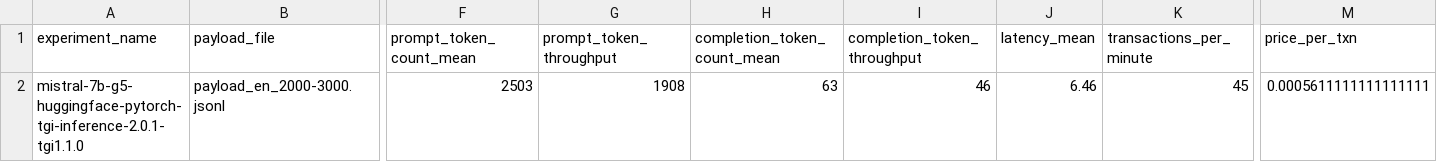
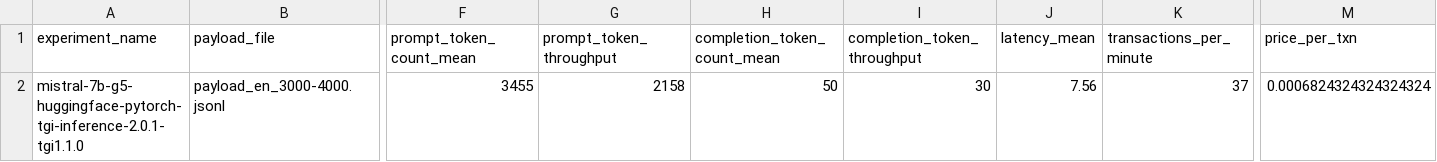
Before and after one commit to aws-samples/foundation-model-benchmarking-tool, a CSV file: data/metrics/mistral-7b-tgi-g5-v1/summary_metrics_for_dataset_best_option.csv, drawn as a sheet; only a part is shown, gaps mark what is left out; the diff covers the shown part only; the diff names each change by its address in the sheet, - before the commit and + after, or states it on an @@ line.

```diff
--- a/data/metrics/mistral-7b-tgi-g5-v1/summary_metrics_for_dataset_best_option.csv
+++ b/data/metrics/mistral-7b-tgi-g5-v1/summary_metrics_for_dataset_best_option.csv
-B2 (payload_file): payload_en_2000-3000.jsonl
+B2 (payload_file): payload_en_3000-4000.jsonl
-F2 (prompt_token_count_mean): 2503
+F2 (prompt_token_count_mean): 3455
-G2 (prompt_token_throughput): 1908
+G2 (prompt_token_throughput): 2158
-H2 (completion_token_count_mean): 63
+H2 (completion_token_count_mean): 50
-I2 (completion_token_throughput): 46
+I2 (completion_token_throughput): 30
-J2 (latency_mean): 6.46
+J2 (latency_mean): 7.56
-K2 (transactions_per_minute): 45
+K2 (transactions_per_minute): 37
-M2 (price_per_txn): 0.0005611111111111111
+M2 (price_per_txn): 0.0006824324324324324
```
Also changed, not shown: 1 edited cell elsewhere in this file, data/metrics/mistral-7b-tgi-g5-v1/summary_metrics_for_dataset_best_option_each_instance_type.csv, data/metrics/mistral-7b-tgi-g5-v1/summary_metrics_for_dataset_w_scores.csv, 14 other files.
